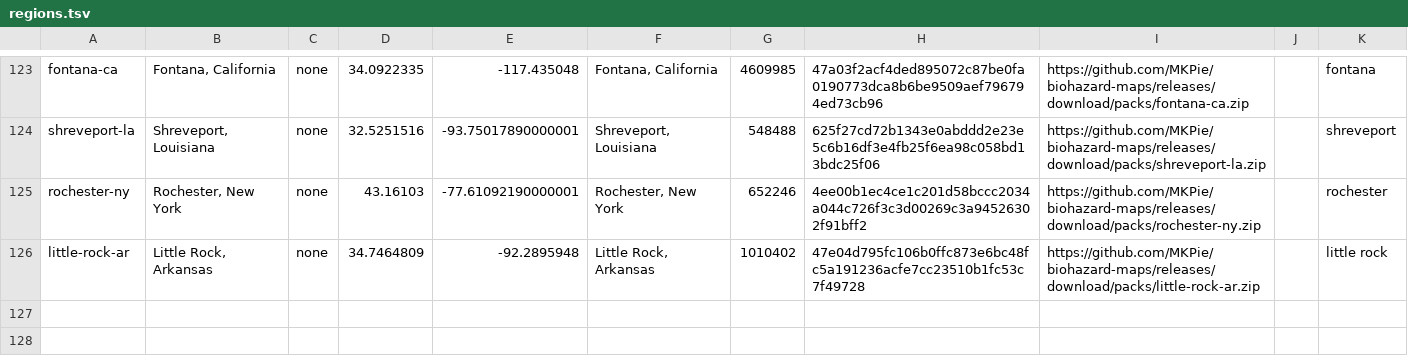
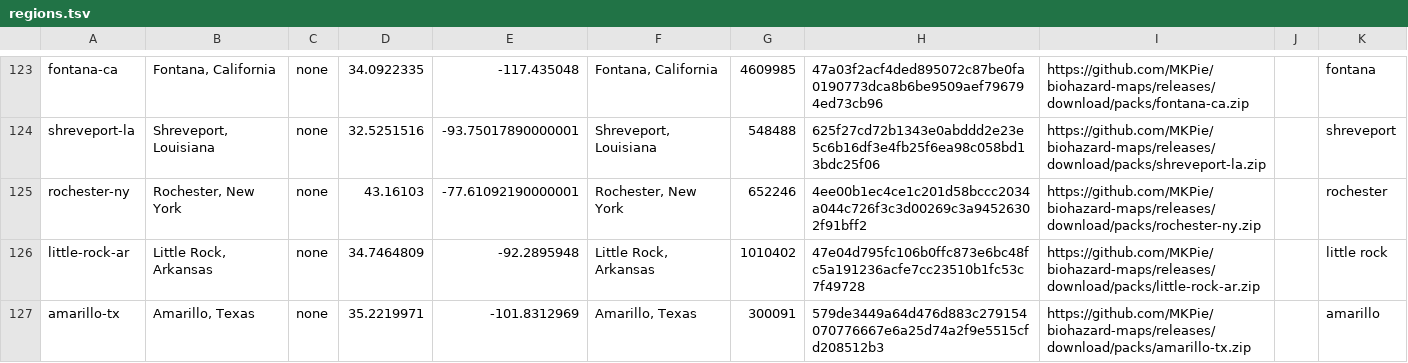
Before and after one commit to MKPie/biohazard-maps, a TSV file: regions.tsv, drawn as a sheet; only a part is shown, gaps mark what is left out; the diff names each change by its address in the sheet, - before the commit and + after, or states it on an @@ line.

Commit message:
Add map pack amarillo-tx

```diff
--- a/regions.tsv
+++ b/regions.tsv
+row 127: amarillo-tx | Amarillo, Texas | none | 35.2219971 | -101.8312969 | Amarillo, Texas | 300091 | 579de3449a64d476d883c279154070776667e6a25d74a2f9e5515cfd208512b3 | https://github.com/MKPie/biohazard-maps/releases/download/packs/amarillo-tx.zip |  | amarillo
```
